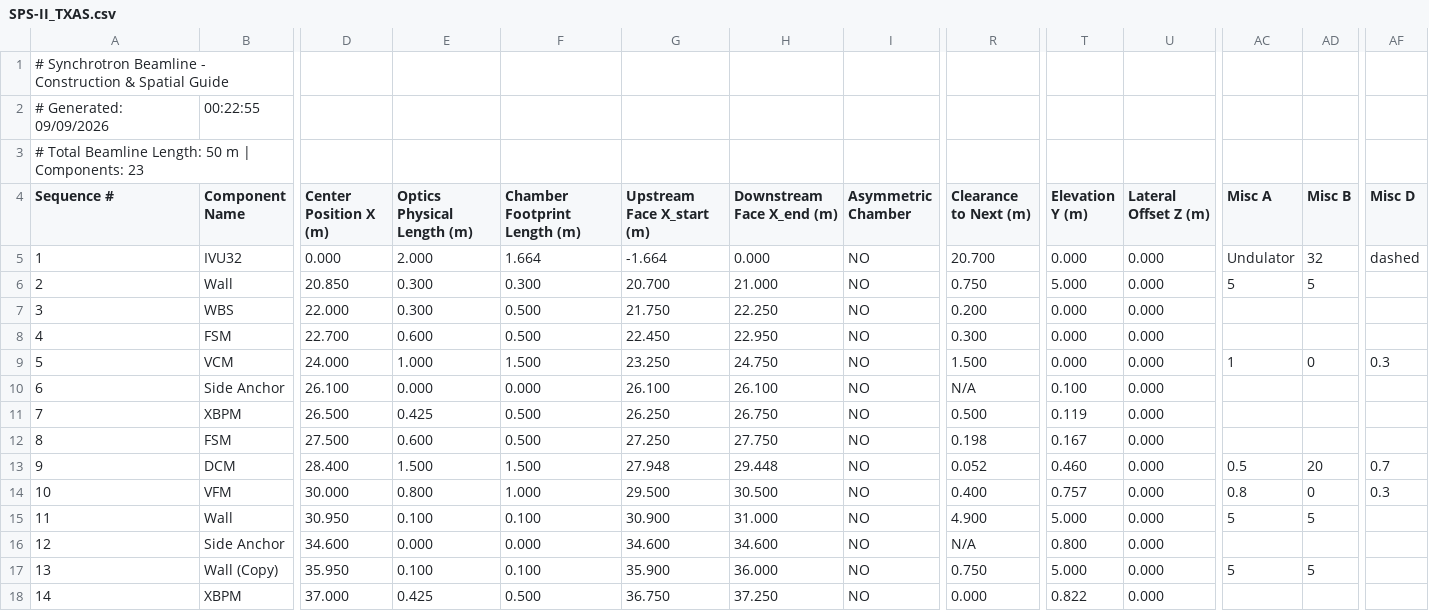
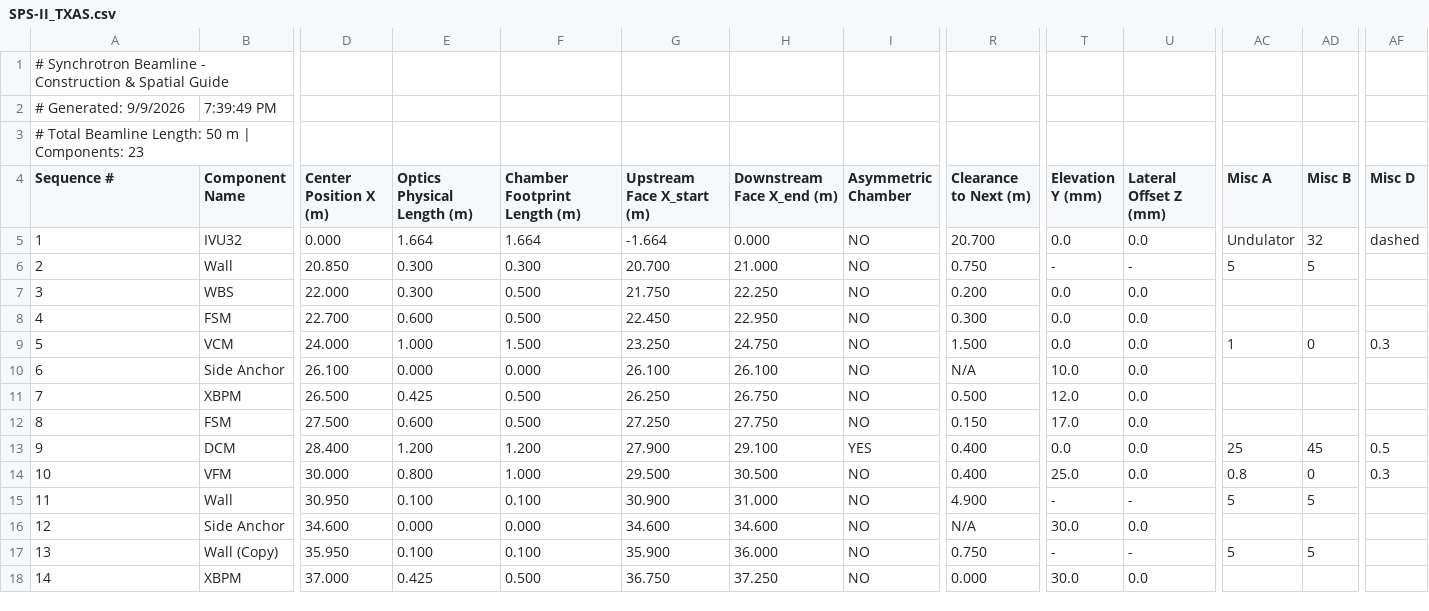
Before and after one commit to rachapp/beamline_layout_builder, a CSV file: templates/SPS-II_TXAS.csv, drawn as a sheet; only a part is shown, gaps mark what is left out; removed rows and columns are numbered as before the commit, all else as after; rows hold the shown columns only; the diff covers the shown part only; the diff names each change by its address in the sheet, - before the commit and + after, or states it on an @@ line.

```diff
--- a/templates/SPS-II_TXAS.csv
+++ b/templates/SPS-II_TXAS.csv
-row 2: # Generated: 09/09/2026 | 00:22:55
+row 2: # Generated: 9/9/2026 | 7:39:49 PM
-T4: Elevation Y (m)
+T4: Elevation Y (mm)
-U4: Lateral Offset Z (m)
+U4: Lateral Offset Z (mm)
-E5 (Optics Physical Length (m)): 2.000
+E5 (Optics Physical Length (m)): 1.664
-T5 (Elevation Y (mm)): 0.000
+T5 (Elevation Y (mm)): 0.0
-U5 (Lateral Offset Z (mm)): 0.000
+U5 (Lateral Offset Z (mm)): 0.0
-T6 (Elevation Y (mm)): 5.000
+T6 (Elevation Y (mm)): -
-U6 (Lateral Offset Z (mm)): 0.000
+U6 (Lateral Offset Z (mm)): -
-T7:T9 (Elevation Y (mm)): 0.000
+T7:T9 (Elevation Y (mm)): 0.0
-U7:U14 (Lateral Offset Z (mm)): 0.000
+U7:U14 (Lateral Offset Z (mm)): 0.0
-T10 (Elevation Y (mm)): 0.100
+T10 (Elevation Y (mm)): 10.0
-T11 (Elevation Y (mm)): 0.119
+T11 (Elevation Y (mm)): 12.0
-R12 (Clearance to Next (m)): 0.198
+R12 (Clearance to Next (m)): 0.150
-T12 (Elevation Y (mm)): 0.167
+T12 (Elevation Y (mm)): 17.0
-E13 (Optics Physical Length (m)): 1.500
+E13 (Optics Physical Length (m)): 1.200
-F13 (Chamber Footprint Length (m)): 1.500
+F13 (Chamber Footprint Length (m)): 1.200
-G13 (Upstream Face X_start (m)): 27.948
+G13 (Upstream Face X_start (m)): 27.900
-H13 (Downstream Face X_end (m)): 29.448
+H13 (Downstream Face X_end (m)): 29.100
-I13 (Asymmetric Chamber): NO
+I13 (Asymmetric Chamber): YES
-R13 (Clearance to Next (m)): 0.052
+R13 (Clearance to Next (m)): 0.400
-T13 (Elevation Y (mm)): 0.460
+T13 (Elevation Y (mm)): 0.0
-AC13 (Misc A): 0.5
+AC13 (Misc A): 25
-AD13 (Misc B): 20
+AD13 (Misc B): 45
-AF13 (Misc D): 0.7
+AF13 (Misc D): 0.5
-T14 (Elevation Y (mm)): 0.757
+T14 (Elevation Y (mm)): 25.0
-T15 (Elevation Y (mm)): 5.000
+T15 (Elevation Y (mm)): -
-U15 (Lateral Offset Z (mm)): 0.000
+U15 (Lateral Offset Z (mm)): -
-T16 (Elevation Y (mm)): 0.800
+T16 (Elevation Y (mm)): 30.0
-U16 (Lateral Offset Z (mm)): 0.000
+U16 (Lateral Offset Z (mm)): 0.0
-T17 (Elevation Y (mm)): 5.000
+T17 (Elevation Y (mm)): -
-U17 (Lateral Offset Z (mm)): 0.000
+U17 (Lateral Offset Z (mm)): -
-T18 (Elevation Y (mm)): 0.822
+T18 (Elevation Y (mm)): 30.0
-U18 (Lateral Offset Z (mm)): 0.000
+U18 (Lateral Offset Z (mm)): 0.0
```
Also changed, not shown: 18 edited cells elsewhere in this file, templates/SPS-II_GIXRD-TRXRF_1.csv, templates/SPS-II_HRXRD.csv, 9 other files.
